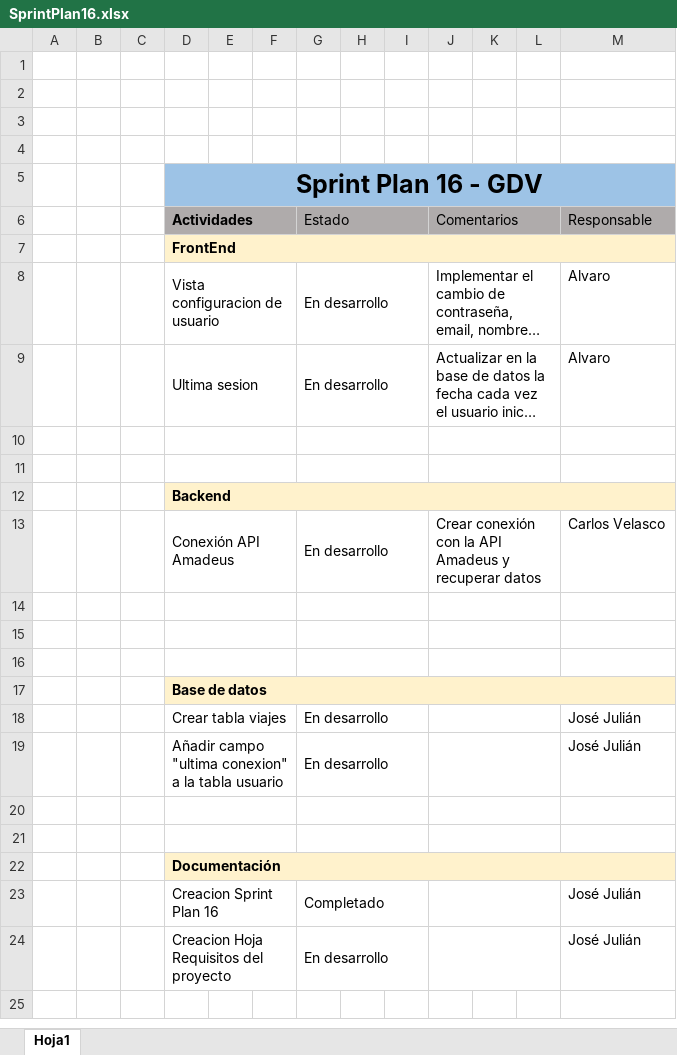
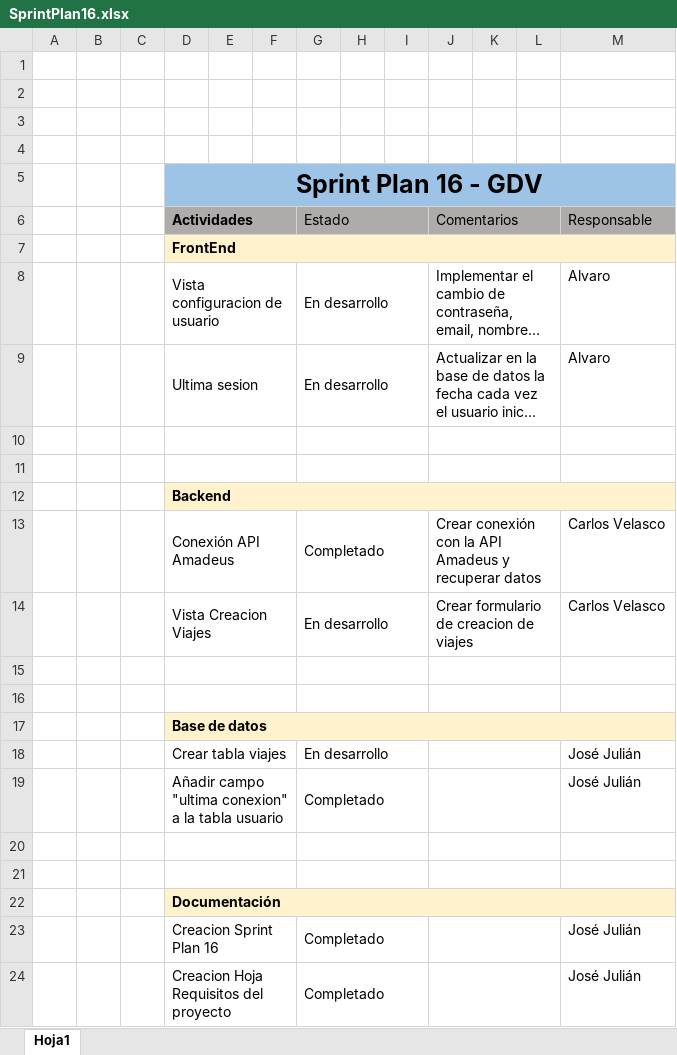
Before and after one commit to nietzsche-exe/proyectoGDV, an Excel workbook: Doc/SprintPlan16.xlsx, sheet Hoja1, drawn as a sheet; long unchanged cells end in …; values as stored, in another font and other column widths than the file's, no borders; the diff names each change by its address in the sheet, - before the commit and + after, or states it on an @@ line.

Commit message:
Sprint plan Actualizado

```diff
--- a/Doc/SprintPlan16.xlsx (sheet Hoja1)
+++ b/Doc/SprintPlan16.xlsx (sheet Hoja1)
-G13 (Estado): En desarrollo
+G13 (Estado): Completado
-row 14: (empty)
+row 14:  |  |  | Vista Creacion Viajes |  |  | En desarrollo |  |  | Crear formulario de creacion de viajes |  |  | Carlos Velasco
-G19 (Estado): En desarrollo
+G19 (Estado): Completado
-G24 (Estado): En desarrollo
+G24 (Estado): Completado
```
Also changed, not shown: Doc/RequisitosFuncionalesProyectoGDV.xlsx.
